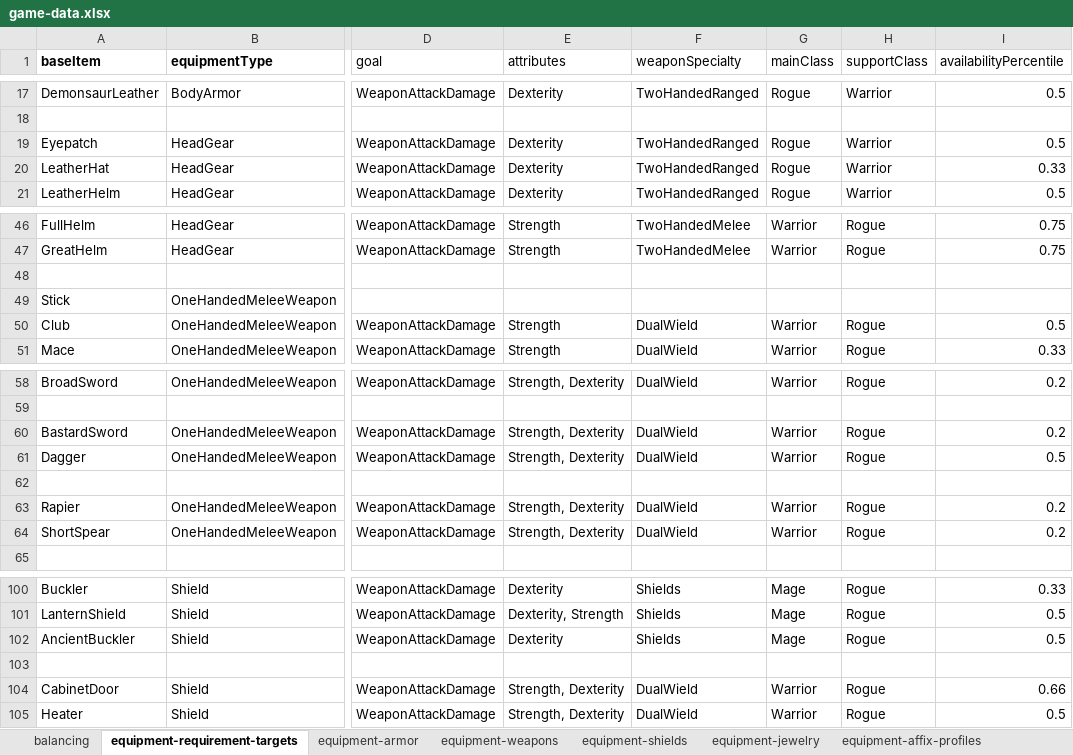
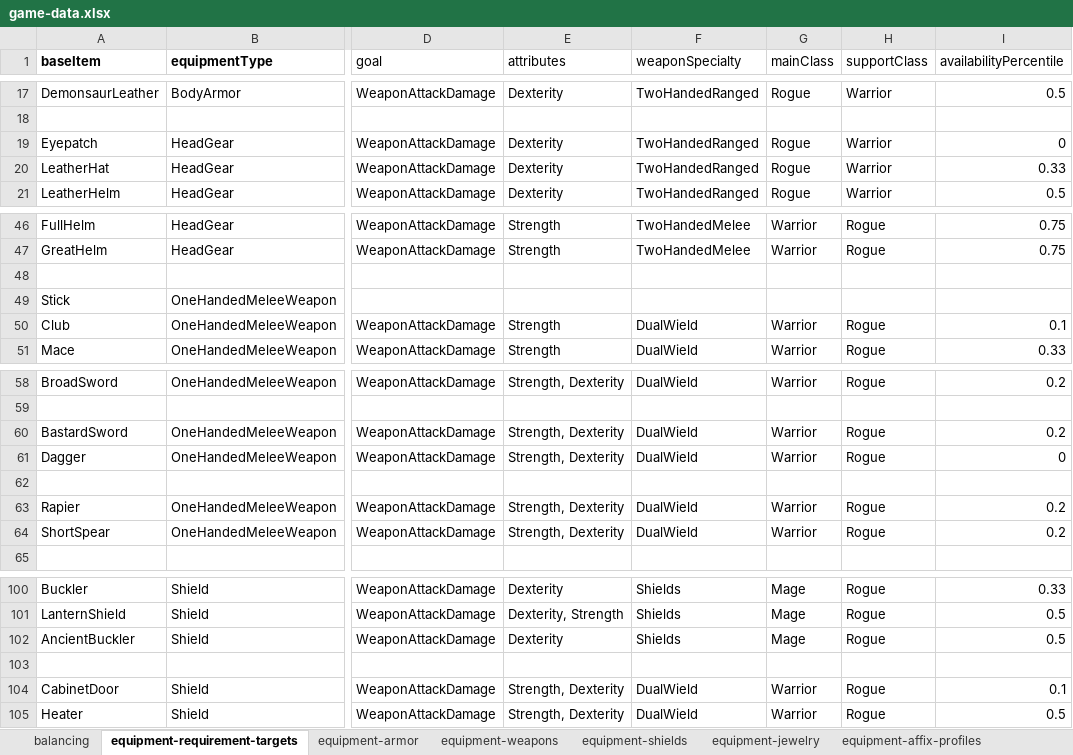
Before and after one commit to SnowdenWintermute/speed-dungeon, an Excel workbook: packages/balance-tools/game-data.xlsx, sheet equipment-requirement-targets, drawn as a sheet; only a part is shown, gaps mark what is left out; values as stored, in another font and other column widths than the file's, no borders; the diff names each change by its address in the sheet, - before the commit and + after, or states it on an @@ line.

```diff
--- a/packages/balance-tools/game-data.xlsx (sheet equipment-requirement-targets)
+++ b/packages/balance-tools/game-data.xlsx (sheet equipment-requirement-targets)
-I19 (availabilityPercentile): 0.5
+I19 (availabilityPercentile): 0
-I50 (availabilityPercentile): 0.5
+I50 (availabilityPercentile): 0.1
-I61 (availabilityPercentile): 0.5
+I61 (availabilityPercentile): 0
-I104 (availabilityPercentile): 0.66
+I104 (availabilityPercentile): 0.1
```
Also changed, not shown: sheet equipment-weapons, sheet equipment-shields, 19 other files.
